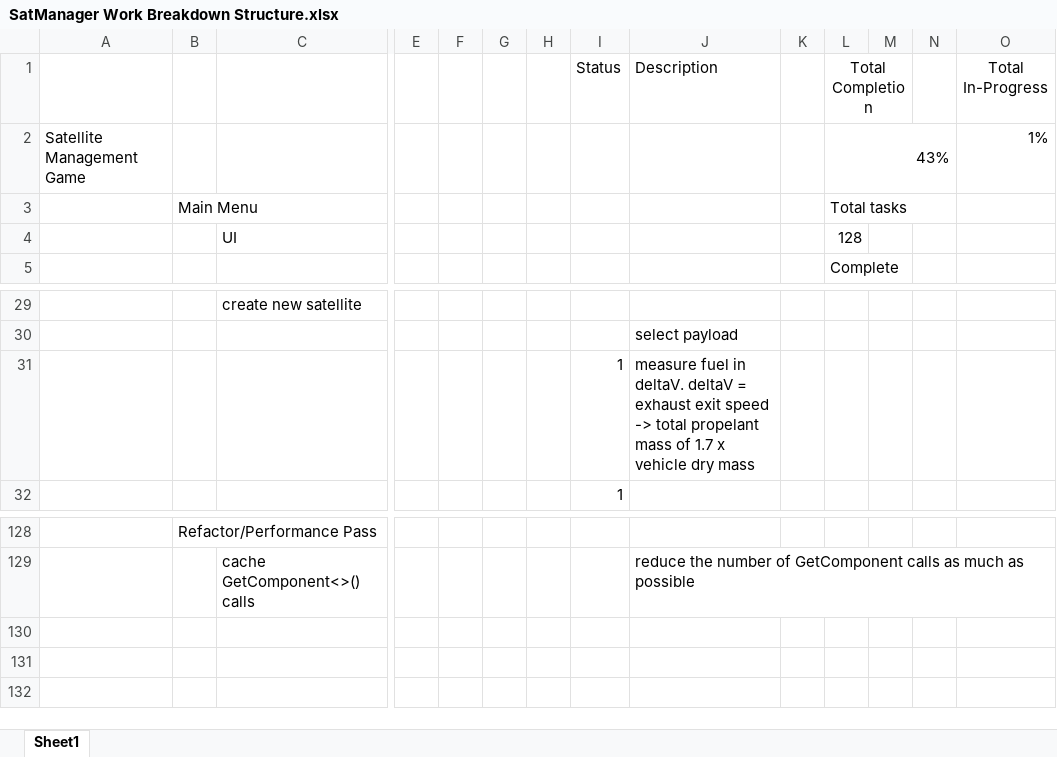
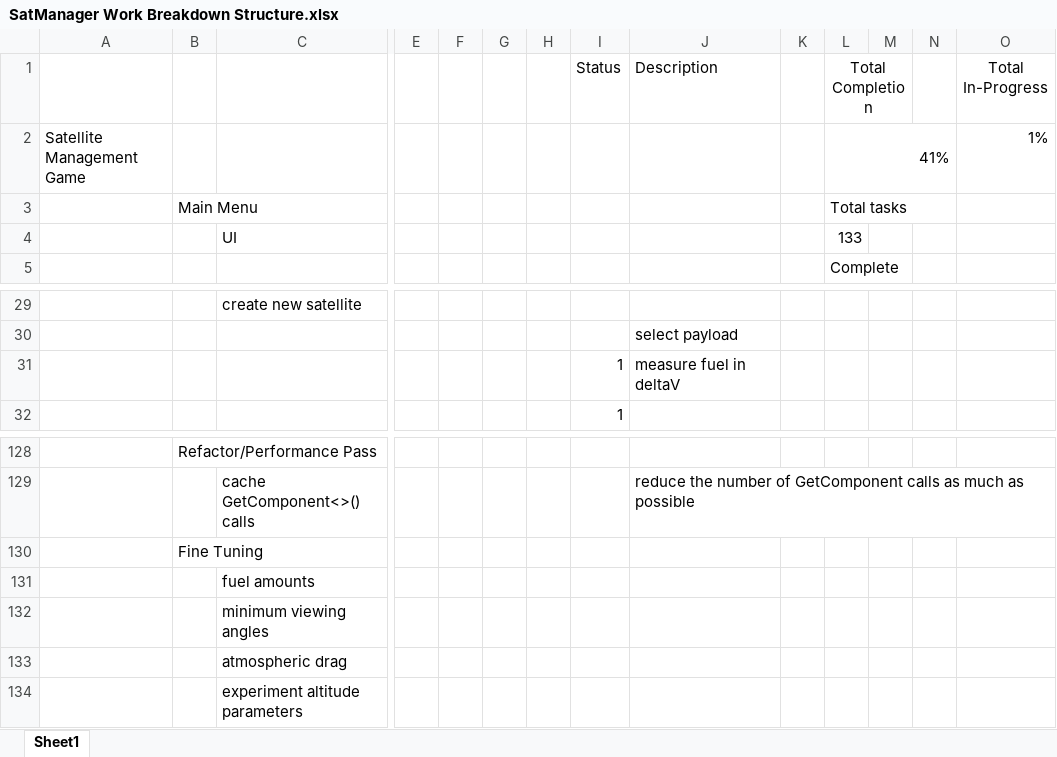
Before and after one commit to akbatt3n/SatManager, an Excel workbook: SatManager Work Breakdown Structure.xlsx, sheet Sheet1, drawn as a sheet; only a part is shown, gaps mark what is left out; values as stored, in another font and other column widths than the file's, no borders; conditional formats and table styles not drawn; rows hold the shown columns only; the diff names each change by its address in the sheet, - before the commit and + after, or states it on an @@ line.

```diff
--- a/SatManager Work Breakdown Structure.xlsx (sheet Sheet1)
+++ b/SatManager Work Breakdown Structure.xlsx (sheet Sheet1)
-L2 (Total Completion): 43%
+L2 (Total Completion): 41%
-L4 (Total Completion): 128
+L4 (Total Completion): 133
-J31 (Description): …fuel in deltaV. deltaV = exhaust exit speed -> total propelant mass of 1.7 x vehicle dry mass
+J31 (Description): …fuel in deltaV
+row 130:  | Fine Tuning
+row 131:  |  | fuel amounts
+row 132:  |  | minimum viewing angles
+row 133:  |  | atmospheric drag
+row 134:  |  | experiment altitude parameters
```
Also changed, not shown: 4 other files.
